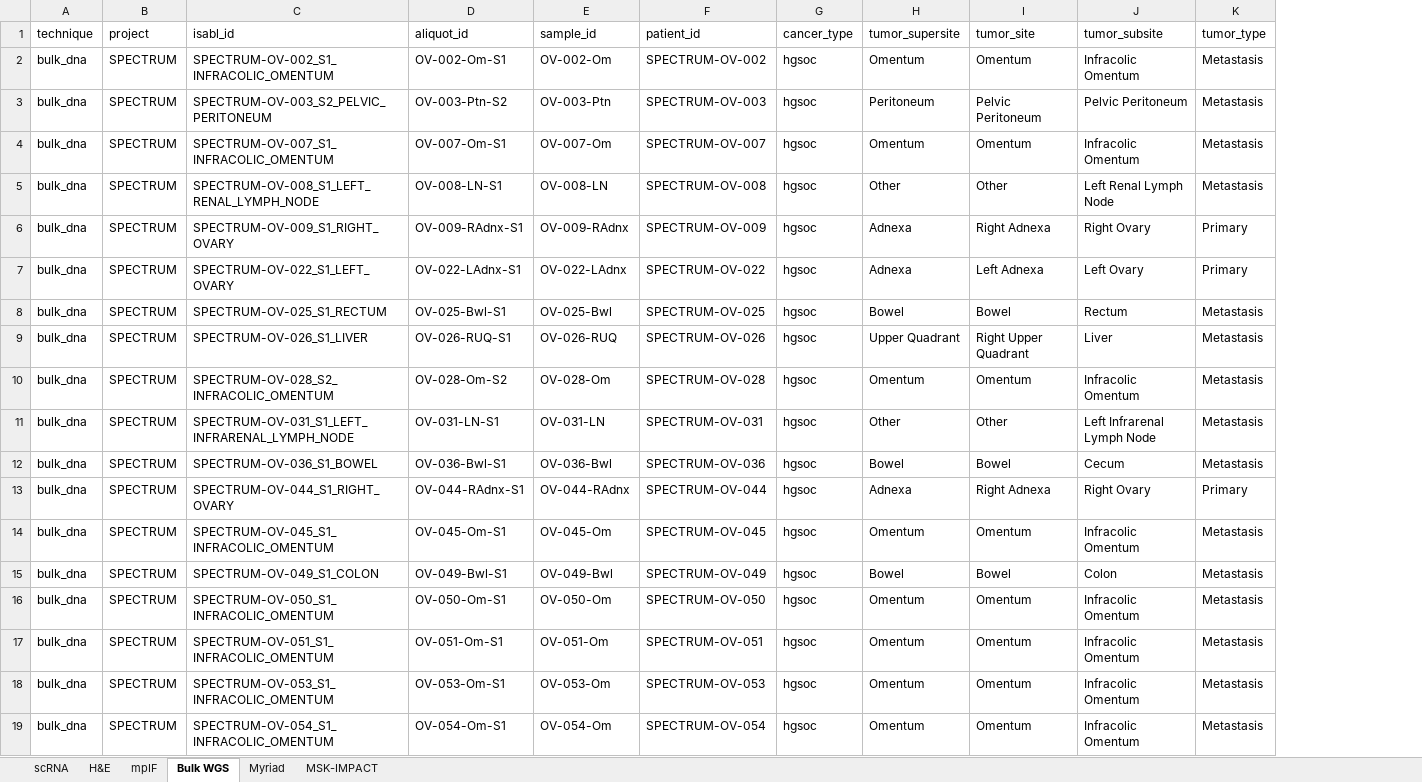
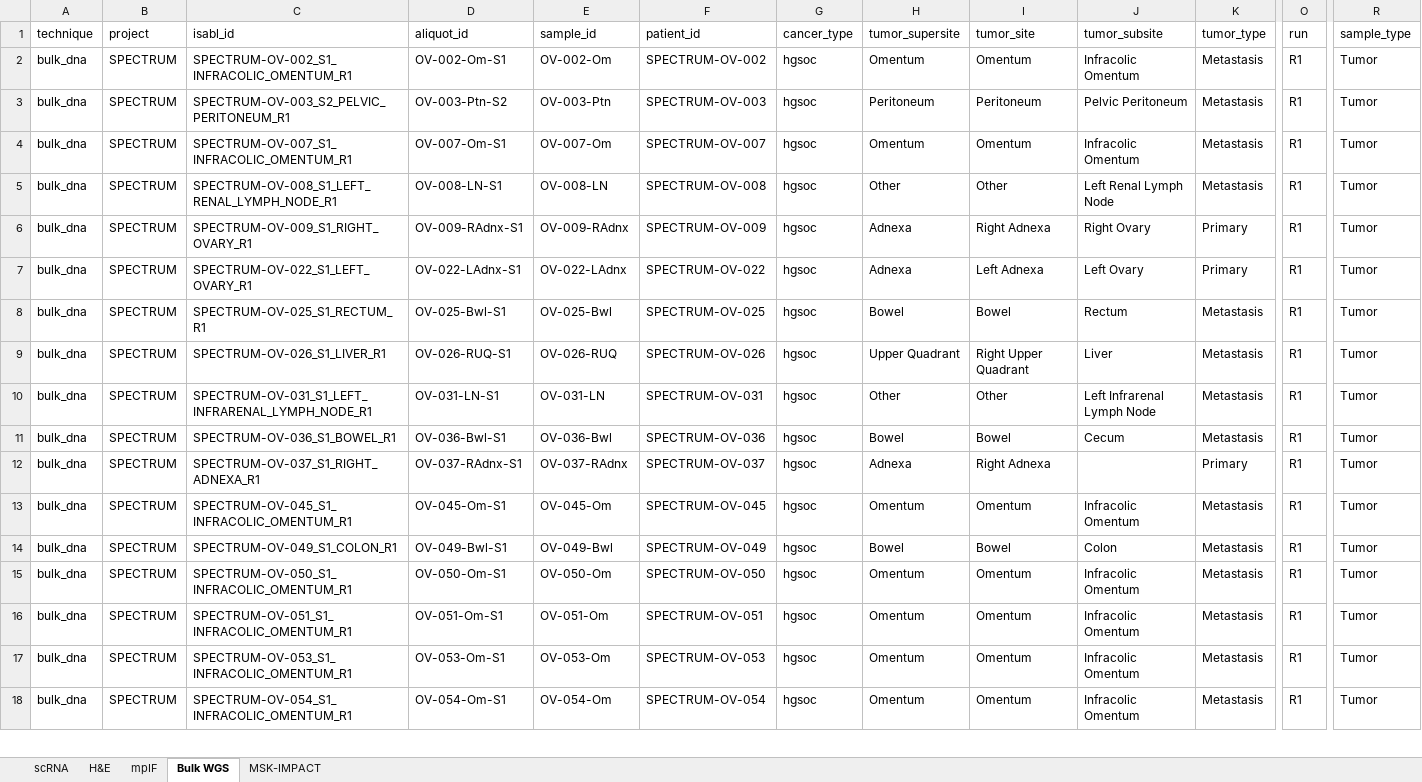
Before and after one commit to shahcompbio/spectrum-tme, an Excel workbook: tables/sample_metadata.xlsx, sheet Bulk WGS, drawn as a sheet; only a part is shown, gaps mark what is left out; values as stored, in another font and other column widths than the file's, no borders; removed rows and columns are numbered as before the commit, all else as after; rows hold the shown columns only; the diff covers the shown part only; the diff names each change by its address in the sheet, - before the commit and + after, or states it on an @@ line.

Commit message:
Update sample metadata table to include only 42 patients in the freeze and exclude Myriad samples

```diff
--- a/tables/sample_metadata.xlsx (sheet Bulk WGS)
+++ b/tables/sample_metadata.xlsx (sheet Bulk WGS)
-sheet tab: Myriad
+column O (run), rows 2-18: all R1
+column R (sample_type), rows 2-18: all Tumor
-C2 (isabl_id): SPECTRUM-OV-002_S1_INFRACOLIC_OMENTUM
+C2 (isabl_id): SPECTRUM-OV-002_S1_INFRACOLIC_OMENTUM_R1
-C3 (isabl_id): SPECTRUM-OV-003_S2_PELVIC_PERITONEUM
+C3 (isabl_id): SPECTRUM-OV-003_S2_PELVIC_PERITONEUM_R1
-I3 (tumor_site): Pelvic Peritoneum
+I3 (tumor_site): Peritoneum
-C4 (isabl_id): SPECTRUM-OV-007_S1_INFRACOLIC_OMENTUM
+C4 (isabl_id): SPECTRUM-OV-007_S1_INFRACOLIC_OMENTUM_R1
-C5 (isabl_id): SPECTRUM-OV-008_S1_LEFT_RENAL_LYMPH_NODE
+C5 (isabl_id): SPECTRUM-OV-008_S1_LEFT_RENAL_LYMPH_NODE_R1
-C6 (isabl_id): SPECTRUM-OV-009_S1_RIGHT_OVARY
+C6 (isabl_id): SPECTRUM-OV-009_S1_RIGHT_OVARY_R1
-C7 (isabl_id): SPECTRUM-OV-022_S1_LEFT_OVARY
+C7 (isabl_id): SPECTRUM-OV-022_S1_LEFT_OVARY_R1
-C8 (isabl_id): SPECTRUM-OV-025_S1_RECTUM
+C8 (isabl_id): SPECTRUM-OV-025_S1_RECTUM_R1
-C9 (isabl_id): SPECTRUM-OV-026_S1_LIVER
+C9 (isabl_id): SPECTRUM-OV-026_S1_LIVER_R1
-row 10: bulk_dna | SPECTRUM | SPECTRUM-OV-028_S2_INFRACOLIC_OMENTUM | OV-028-Om-S2 | OV-028-Om | SPECTRUM-OV-028 | hgsoc | Omentum | Omentum | Infracolic Omentum | Metastasis
-C10 (isabl_id): SPECTRUM-OV-031_S1_LEFT_INFRARENAL_LYMPH_NODE
+C10 (isabl_id): SPECTRUM-OV-031_S1_LEFT_INFRARENAL_LYMPH_NODE_R1
-C11 (isabl_id): SPECTRUM-OV-036_S1_BOWEL
+C11 (isabl_id): SPECTRUM-OV-036_S1_BOWEL_R1
-C12 (isabl_id): SPECTRUM-OV-044_S1_RIGHT_OVARY
+C12 (isabl_id): SPECTRUM-OV-037_S1_RIGHT_ADNEXA_R1
-D12 (aliquot_id): OV-044-RAdnx-S1
+D12 (aliquot_id): OV-037-RAdnx-S1
-E12 (sample_id): OV-044-RAdnx
+E12 (sample_id): OV-037-RAdnx
-F12 (patient_id): SPECTRUM-OV-044
+F12 (patient_id): SPECTRUM-OV-037
-J12 (tumor_subsite): Right Ovary
+J12 (tumor_subsite): (empty)
-C13 (isabl_id): SPECTRUM-OV-045_S1_INFRACOLIC_OMENTUM
+C13 (isabl_id): SPECTRUM-OV-045_S1_INFRACOLIC_OMENTUM_R1
-C14 (isabl_id): SPECTRUM-OV-049_S1_COLON
+C14 (isabl_id): SPECTRUM-OV-049_S1_COLON_R1
-C15 (isabl_id): SPECTRUM-OV-050_S1_INFRACOLIC_OMENTUM
+C15 (isabl_id): SPECTRUM-OV-050_S1_INFRACOLIC_OMENTUM_R1
-C16 (isabl_id): SPECTRUM-OV-051_S1_INFRACOLIC_OMENTUM
+C16 (isabl_id): SPECTRUM-OV-051_S1_INFRACOLIC_OMENTUM_R1
-C17 (isabl_id): SPECTRUM-OV-053_S1_INFRACOLIC_OMENTUM
+C17 (isabl_id): SPECTRUM-OV-053_S1_INFRACOLIC_OMENTUM_R1
-C18 (isabl_id): SPECTRUM-OV-054_S1_INFRACOLIC_OMENTUM
+C18 (isabl_id): SPECTRUM-OV-054_S1_INFRACOLIC_OMENTUM_R1
```
Also changed, not shown: 17 added rows, 7 removed rows and 58 edited cells elsewhere in this sheet, sheet MSK-IMPACT, sheet mpIF, sheet scRNA, sheet H&E.
